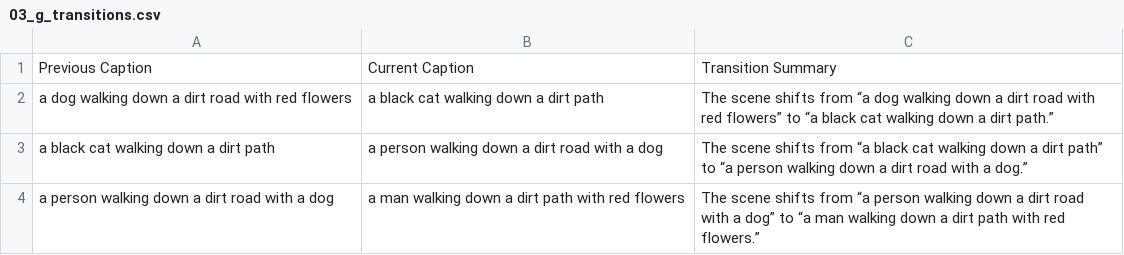
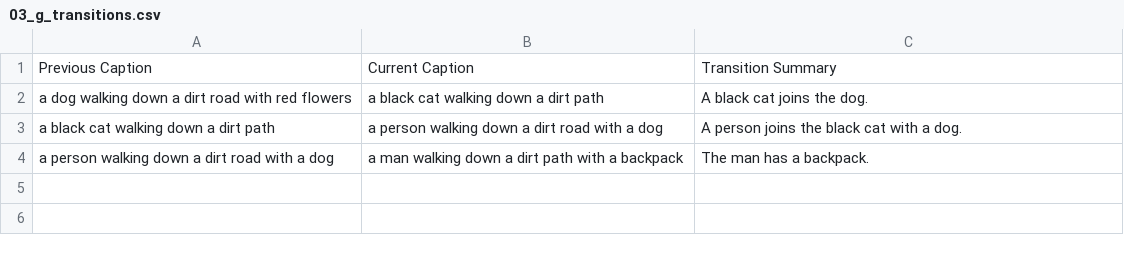
Before and after one commit to Alimar777/Adv-ML-Project, a CSV file: Benchmark Videos/Output/BLIP/03/Summaries/majority/03_g_transitions.csv, drawn as a sheet.

```diff
--- a/Benchmark Videos/Output/BLIP/03/Summaries/majority/03_g_transitions.csv
+++ b/Benchmark Videos/Output/BLIP/03/Summaries/majority/03_g_transitions.csv
@@ -1,4 +1,4 @@
 Previous Caption,Current Caption,Transition Summary
-a dog walking down a dirt road with red flowers,a black cat walking down a dirt path,The scene shifts from “a dog walking down a dirt road with red flowers” to “a black cat walking down a dirt path.”
-a black cat walking down a dirt path,a person walking down a dirt road with a dog,The scene shifts from “a black cat walking down a dirt path” to “a person walking down a dirt road with a dog.”
-a person walking down a dirt road with a dog,a man walking down a dirt path with red flowers,The scene shifts from “a person walking down a dirt road with a dog” to “a man walking down a dirt path with red flowers.”
+a dog walking down a dirt road with red flowers,a black cat walking down a dirt path,A black cat joins the dog.
+a black cat walking down a dirt path,a person walking down a dirt road with a dog,A person joins the black cat with a dog.
+a person walking down a dirt road with a dog,a man walking down a dirt path with a backpack,The man has a backpack.
```
Also changed, not shown: Benchmark Videos/Output/BLIP/03/03_captions.csv, 30 other files.
